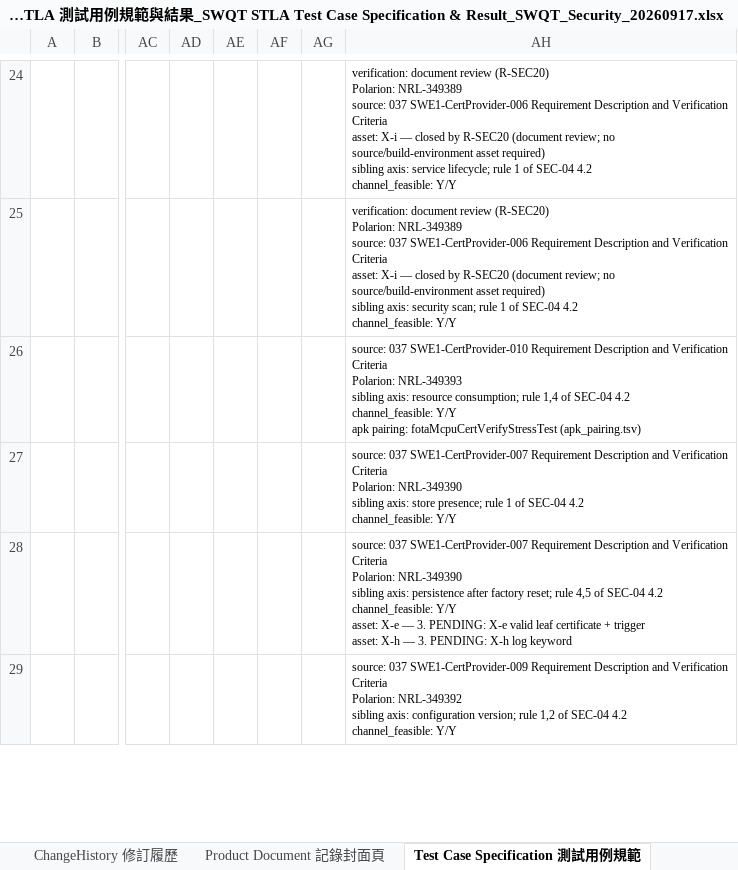
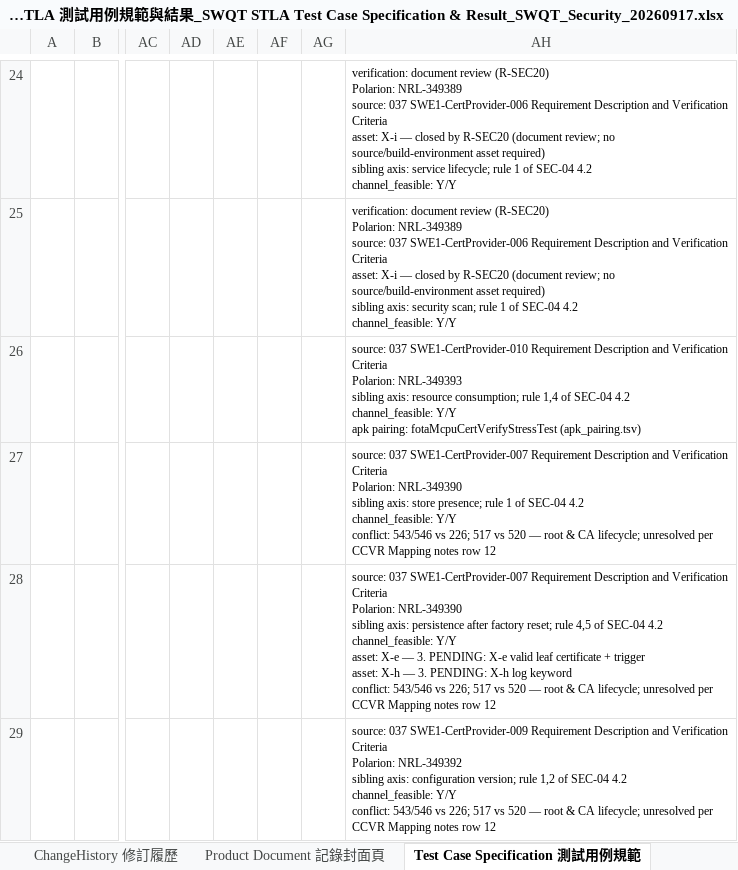
Before and after one commit to peihe07/TC_Generator, an Excel workbook: features/security/sandbox/delivery/FM-WI-FSM-036-A01 STLA 測試用例規範與結果_SWQT STLA Test Case Specification & Result_SWQT_Security_20260917.xlsx, sheet Test Case Specification 測試用例規範, drawn as a sheet; only a part is shown, gaps mark what is left out; values as stored, in another font and other column widths than the file's, no borders; charts and pictures not drawn; ↵ is a line break in a cell; the diff covers the shown part only; the diff names each change by its address in the sheet, - before the commit and + after, or states it on an @@ line.

Commit message:
feat(security): SEC-10 — R-SEC20/7/21 amends, R-SEC22 CCVR conflict and scope notes, security_v05

```diff
--- a/features/security/sandbox/delivery/FM-WI-FSM-036-A01 STLA 測試用例規範與結果_SWQT STLA Test Case Specification & Result_SWQT_Security_20260917.xlsx (sheet Test Case Specification 測試用例規範)
+++ b/features/security/sandbox/delivery/FM-WI-FSM-036-A01 STLA 測試用例規範與結果_SWQT STLA Test Case Specification & Result_SWQT_Security_20260917.xlsx (sheet Test Case Specification 測試用例規範)
-AH27: …channel_feasible: Y/Y
+AH27: …channel_feasible: Y/Y ↵ conflict: 543/546 vs 226; 517 vs 520 — root & CA lifecycle; unresolved per CCVR Mapping notes row 12
-AH28: …log keyword
+AH28: …log keyword ↵ conflict: 543/546 vs 226; 517 vs 520 — root & CA lifecycle; unresolved per CCVR Mapping notes row 12
-AH29: …channel_feasible: Y/Y
+AH29: …channel_feasible: Y/Y ↵ conflict: 543/546 vs 226; 517 vs 520 — root & CA lifecycle; unresolved per CCVR Mapping notes row 12
```
Also changed, not shown: 22 edited cells elsewhere in this sheet, 39 other files.
